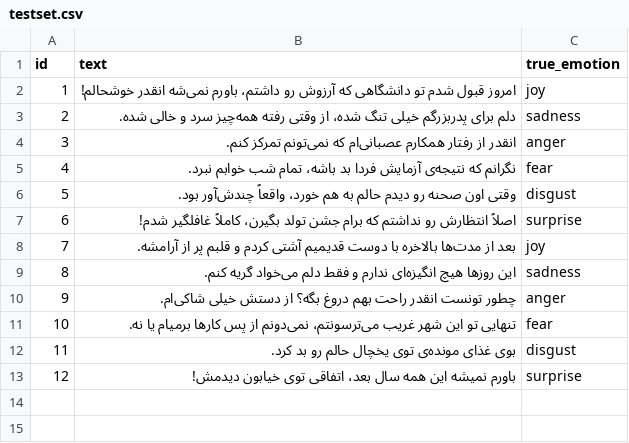
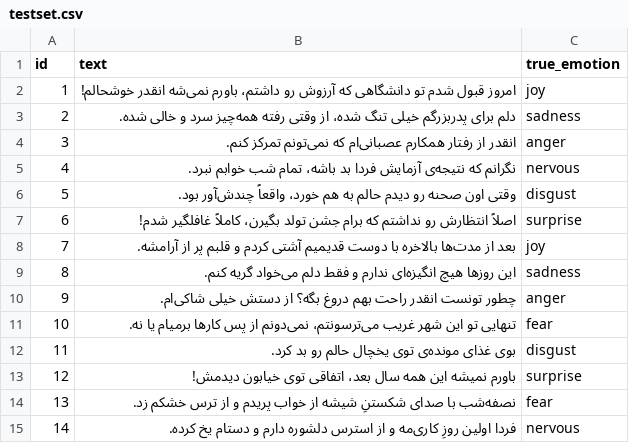
Before and after one commit to zghasempour/Persian-Emotion-LLM-Analysis, a CSV file: testset.csv, drawn as a sheet.

Commit message:
Add 'nervous' emotion (7th label) with clean fear/nervous split
- New 'nervous' label = anxiety/worry (اضطراب، نگران، عصبی، استرس، دلشوره...)
- Narrow 'fear' to acute threat (ترس، وحشت، ترسناک، scared، terrified);
  moved the anxiety/worry words to 'nervous'
- Order 'nervous' before 'fear' in EMOTION_SYNONYMS so 'استرس' (contains the
  substring 'ترس') is graded nervous, not fear
- Add اضطراب to the classify prompt's allowed-label list
- testset: relabel id 4 (نگرانم...) fear->nervous; add id 13 (fear) and
  id 14 (nervous) -> 14 rows, balanced 2 per emotion
- Update README/CLAUDE label lists and dataset counts

```diff
--- a/testset.csv
+++ b/testset.csv
@@ -4,3 +4,3 @@ id,text,true_emotion
 3,"انقدر از رفتار همکارم عصبانی‌ام که نمی‌تونم تمرکز کنم.",anger
-4,"نگرانم که نتیجه‌ی آزمایش فردا بد باشه، تمام شب خوابم نبرد.",fear
+4,"نگرانم که نتیجه‌ی آزمایش فردا بد باشه، تمام شب خوابم نبرد.",nervous
 5,"وقتی اون صحنه رو دیدم حالم به هم خورد، واقعاً چندش‌آور بود.",disgust
@@ -13 +13,3 @@ id,text,true_emotion
 12,"باورم نمیشه این همه سال بعد، اتفاقی توی خیابون دیدمش!",surprise
+13,"نصفه‌شب با صدای شکستنِ شیشه از خواب پریدم و از ترس خشکم زد.",fear
+14,"فردا اولین روزِ کاری‌مه و از استرس دلشوره دارم و دستام یخ کرده.",nervous
```
Also changed, not shown: 3 other files.
